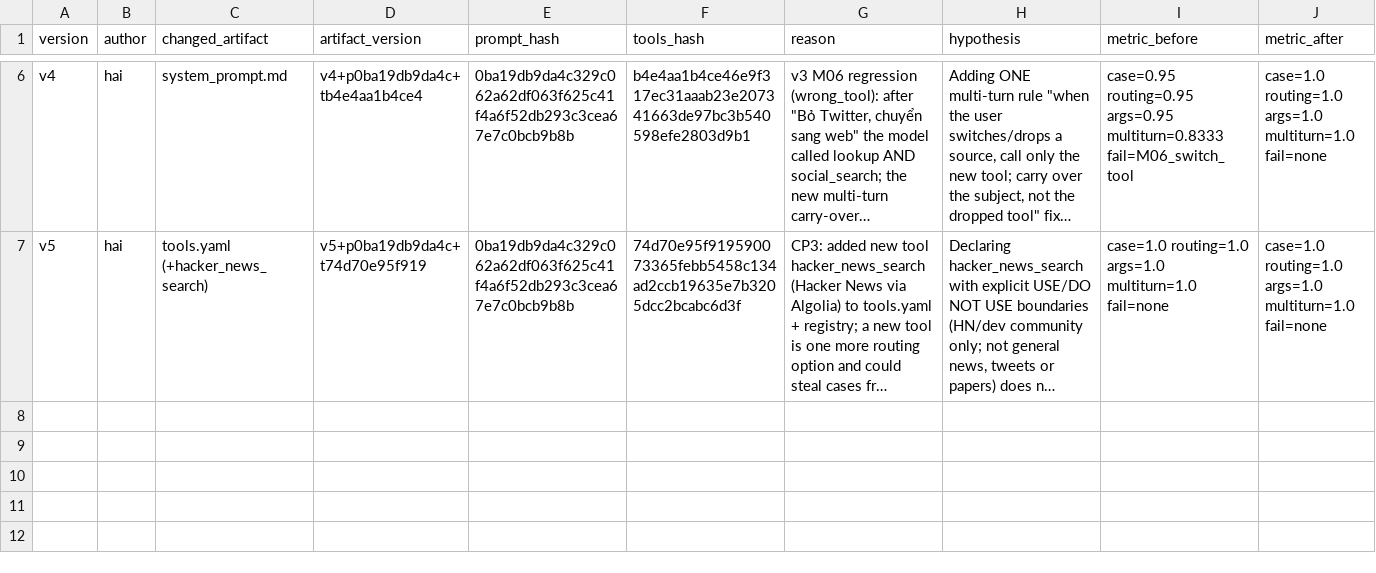
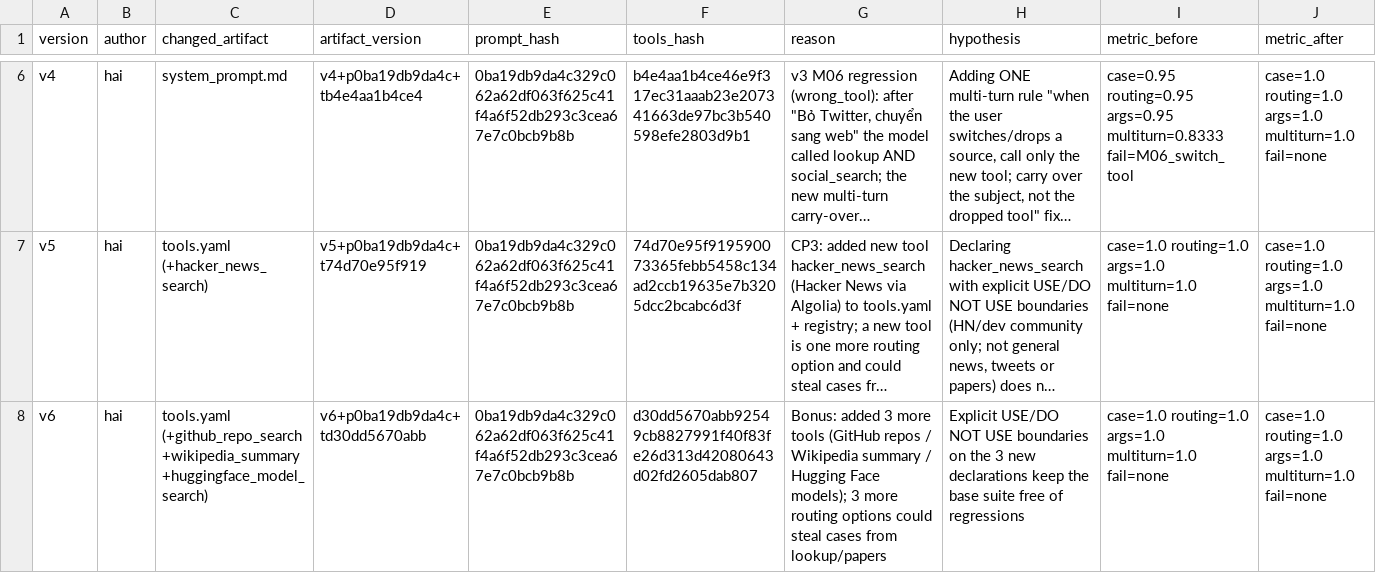
Before and after one commit to hainguyen312/K5-L3B-DAY03-Haind-ResearchAgentToolEval, a CSV file: starter_v0/artifacts/version_log.csv, drawn as a sheet; only a part is shown, gaps mark what is left out; long unchanged cells end in …; rows hold the shown columns only; the diff names each change by its address in the sheet, - before the commit and + after, or states it on an @@ line.

```diff
--- a/starter_v0/artifacts/version_log.csv
+++ b/starter_v0/artifacts/version_log.csv
+row 8: v6 | hai | tools.yaml (+github_repo_search +wikipedia_summary +huggingface_model_search) | v6+p0ba19db9da4c+td30dd5670abb | 0ba19db9da4c329c062a62df063f625c41f4a6f52db293c3cea67e7c0bcb9b8b | d30dd5670abb92549cb8827991f40f83fe26d313d42080643d02fd2605dab807 | Bonus: added 3 more tools (GitHub repos / Wikipedia summary / Hugging Face models); 3 more routing options could steal cases from lookup/papers | Explicit USE/DO NOT USE boundaries on the 3 new declarations keep the base suite free of regressions | case=1.0 routing=1.0 args=1.0 multiturn=1.0 fail=none | case=1.0 routing=1.0 args=1.0 multiturn=1.0 fail=none
```
Also changed, not shown: 14 other files.
